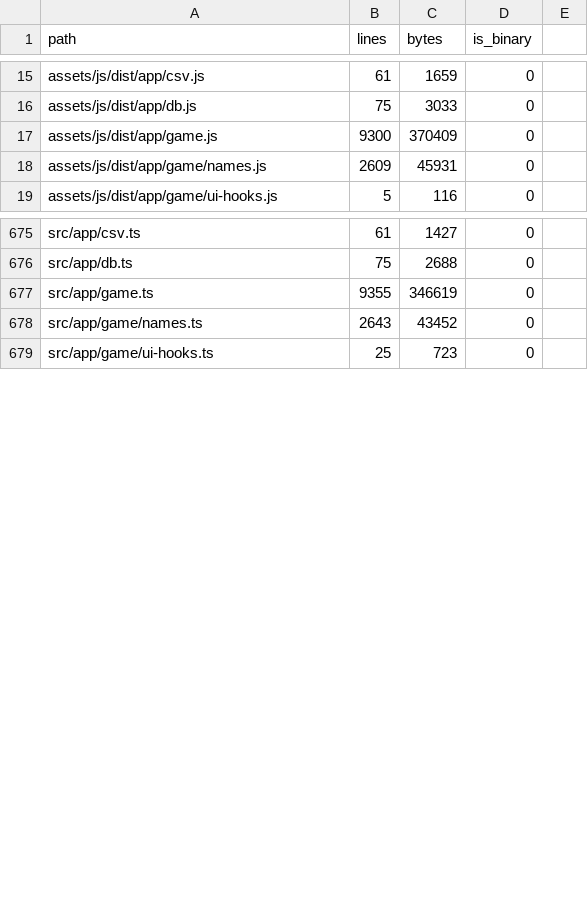
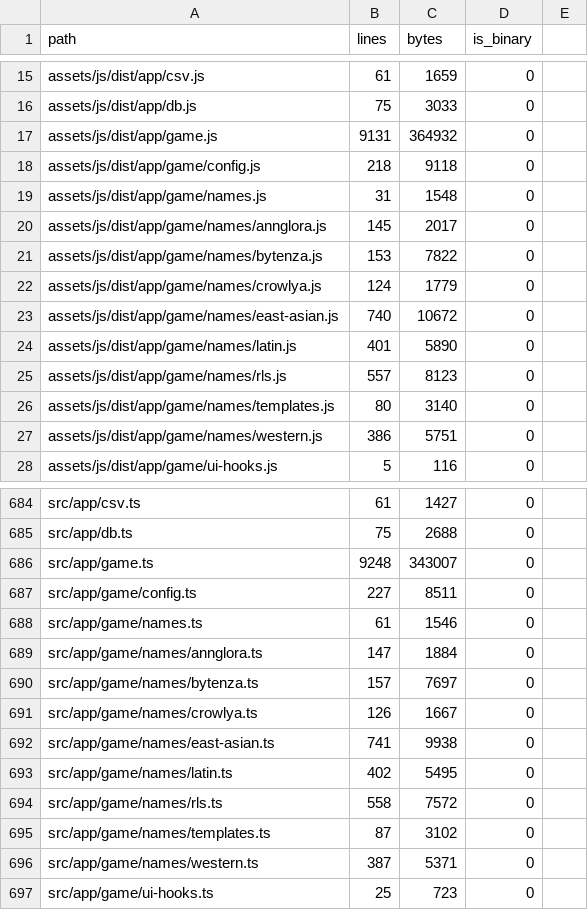
Before and after one commit to jlramos19/record-label-simulator, a CSV file: docs/reports/file-line-counts.csv, drawn as a sheet; only a part is shown, gaps mark what is left out; the diff covers the shown part only.

```diff
--- a/docs/reports/file-line-counts.csv
+++ b/docs/reports/file-line-counts.csv
@@ -16,4 +16,13 @@ assets/js/dist/app/csv.js,61,1659,0
 assets/js/dist/app/db.js,75,3033,0
-assets/js/dist/app/game.js,9300,370409,0
-assets/js/dist/app/game/names.js,2609,45931,0
+assets/js/dist/app/game.js,9131,364932,0
+assets/js/dist/app/game/config.js,218,9118,0
+assets/js/dist/app/game/names.js,31,1548,0
+assets/js/dist/app/game/names/annglora.js,145,2017,0
+assets/js/dist/app/game/names/bytenza.js,153,7822,0
+assets/js/dist/app/game/names/crowlya.js,124,1779,0
+assets/js/dist/app/game/names/east-asian.js,740,10672,0
+assets/js/dist/app/game/names/latin.js,401,5890,0
+assets/js/dist/app/game/names/rls.js,557,8123,0
+assets/js/dist/app/game/names/templates.js,80,3140,0
+assets/js/dist/app/game/names/western.js,386,5751,0
 assets/js/dist/app/game/ui-hooks.js,5,116,0
@@ -676,4 +685,13 @@ src/app/csv.ts,61,1427,0
 src/app/db.ts,75,2688,0
-src/app/game.ts,9355,346619,0
-src/app/game/names.ts,2643,43452,0
+src/app/game.ts,9248,343007,0
+src/app/game/config.ts,227,8511,0
+src/app/game/names.ts,61,1546,0
+src/app/game/names/annglora.ts,147,1884,0
+src/app/game/names/bytenza.ts,157,7697,0
+src/app/game/names/crowlya.ts,126,1667,0
+src/app/game/names/east-asian.ts,741,9938,0
+src/app/game/names/latin.ts,402,5495,0
+src/app/game/names/rls.ts,558,7572,0
+src/app/game/names/templates.ts,87,3102,0
+src/app/game/names/western.ts,387,5371,0
 src/app/game/ui-hooks.ts,25,723,0
```
Also changed, not shown: 8 edited cells elsewhere in this file, 25 other files.
